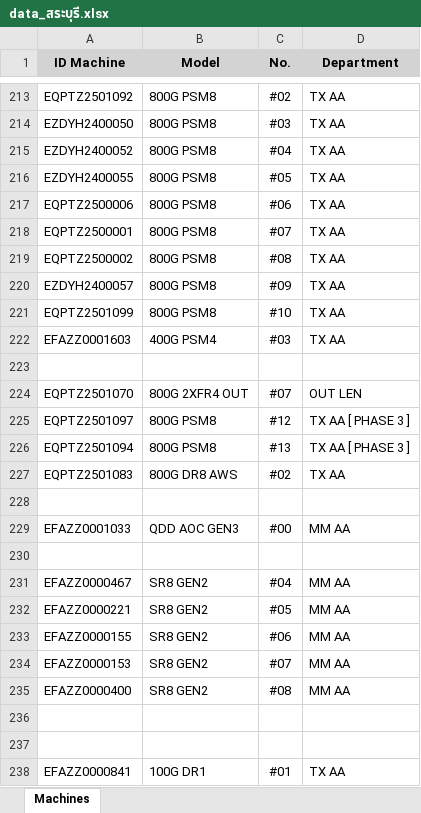
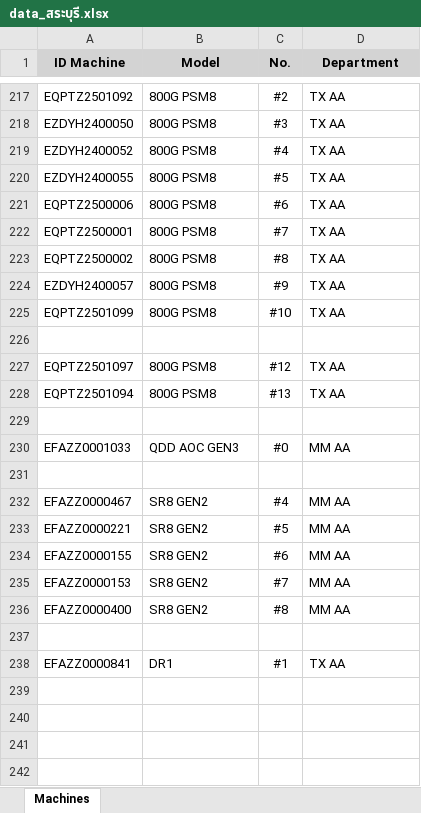
Before and after one commit to niceytpm/Web-EQAA, an Excel workbook: data_สระบุรี.xlsx, sheet Machines, drawn as a sheet; only a part is shown, gaps mark what is left out; values as stored, in another font and other column widths than the file's, no borders; removed rows and columns are numbered as before the commit, all else as after; the diff covers the shown part only; the diff names each change by its address in the sheet, - before the commit and + after, or states it on an @@ line.

```diff
--- a/data_สระบุรี.xlsx (sheet Machines)
+++ b/data_สระบุรี.xlsx (sheet Machines)
-C217 (No.): #02
+C217 (No.): #2
-C218 (No.): #03
+C218 (No.): #3
-C219 (No.): #04
+C219 (No.): #4
-C220 (No.): #05
+C220 (No.): #5
-C221 (No.): #06
+C221 (No.): #6
-C222 (No.): #07
+C222 (No.): #7
-C223 (No.): #08
+C223 (No.): #8
-C224 (No.): #09
+C224 (No.): #9
-row 222: EFAZZ0001603 | 400G PSM4 | #03 | TX AA
-row 224: EQPTZ2501070 | 800G 2XFR4 OUT | #07 | OUT LEN
-D227:D228 (Department): TX AA [ PHASE 3 ]
+D227:D228 (Department): TX AA
-row 227: EQPTZ2501083 | 800G DR8 AWS | #02 | TX AA
-C230 (No.): #00
+C230 (No.): #0
-C232 (No.): #04
+C232 (No.): #4
-C233 (No.): #05
+C233 (No.): #5
-C234 (No.): #06
+C234 (No.): #6
-C235 (No.): #07
+C235 (No.): #7
-C236 (No.): #08
+C236 (No.): #8
-row 237: (empty)
-B238 (Model): 100G DR1
+B238 (Model): DR1
-C238 (No.): #01
+C238 (No.): #1
```
Also changed, not shown: 84 added rows, 80 removed rows, 18 moved rows and 36 edited cells elsewhere in this sheet.
